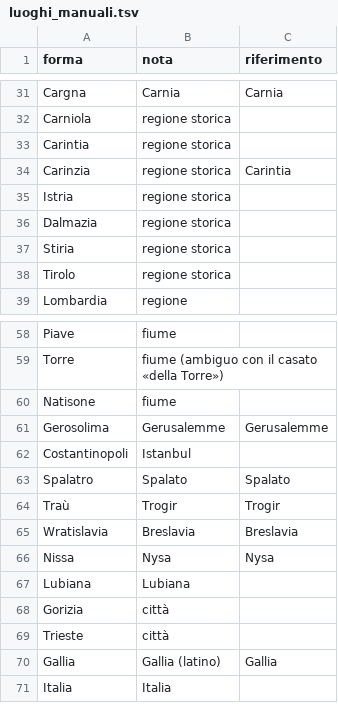
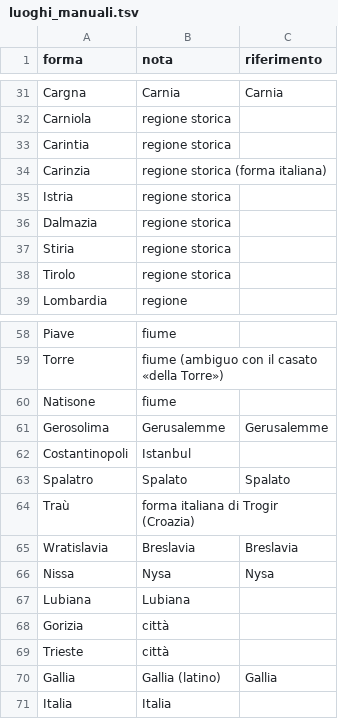
Before and after one commit to flowergreg/Inventario-Fondo-Principale, a TSV file: dati/liste/luoghi_manuali.tsv, drawn as a sheet; only a part is shown, gaps mark what is left out.

```diff
--- a/dati/liste/luoghi_manuali.tsv
+++ b/dati/liste/luoghi_manuali.tsv
@@ -33,3 +33,3 @@ Carniola	regione storica
 Carintia	regione storica	
-Carinzia	regione storica	Carintia
+Carinzia	regione storica (forma italiana)	
 Istria	regione storica	
@@ -63,3 +63,3 @@ Costantinopoli	Istanbul
 Spalatro	Spalato	Spalato
-Traù	Trogir	Trogir
+Traù	forma italiana di Trogir (Croazia)	
 Wratislavia	Breslavia	Breslavia
```
Also changed, not shown: 8 other files.
